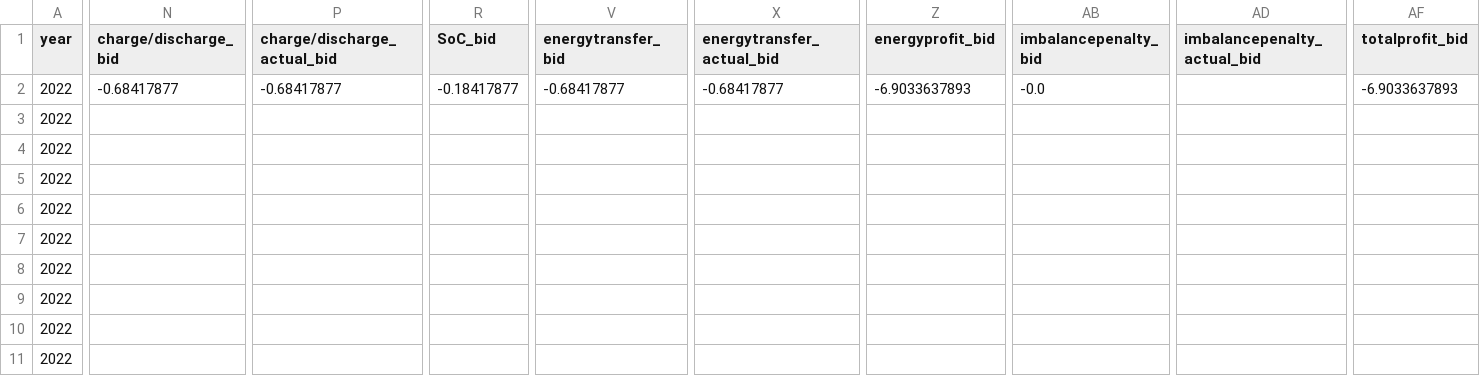
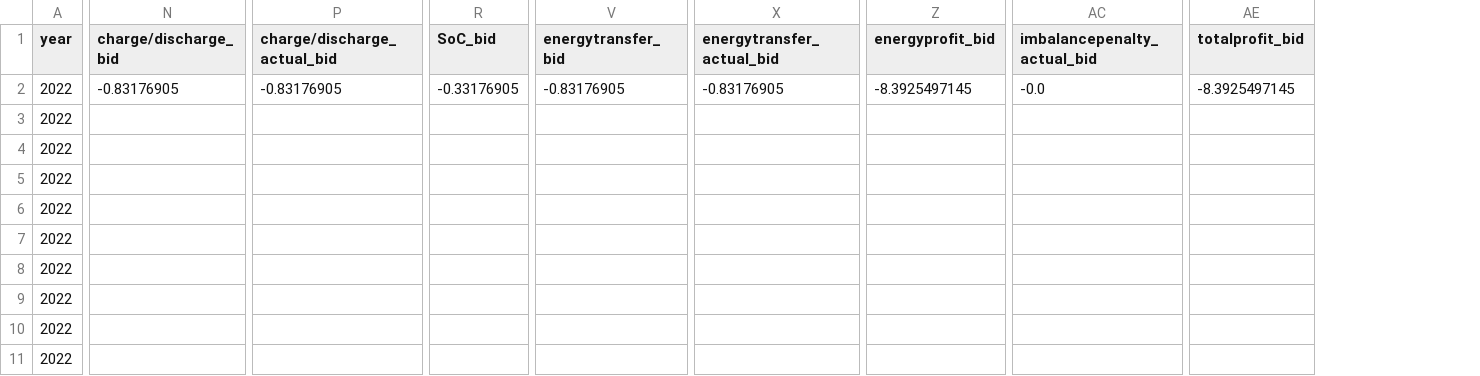
Before and after one commit to SmartGridLab/battery-control-by-reinforcement-learning, a CSV file: Battery-Control-By-Reinforcement-Learning/result_dataframe.csv, drawn as a sheet; only a part is shown, gaps mark what is left out; removed rows and columns are numbered as before the commit, all else as after; the diff covers the shown part only; the diff names each change by its address in the sheet, - before the commit and + after, or states it on an @@ line.

Commit message:
result_dataframe.csvで必要なもの埋められるようになった

```diff
--- a/Battery-Control-By-Reinforcement-Learning/result_dataframe.csv
+++ b/Battery-Control-By-Reinforcement-Learning/result_dataframe.csv
-column AB (imbalancepenalty_bid), row 2: -0.0
-N2 (charge/discharge_bid): -0.68417877
+N2 (charge/discharge_bid): -0.83176905
-P2 (charge/discharge_actual_bid): -0.68417877
+P2 (charge/discharge_actual_bid): -0.83176905
-R2 (SoC_bid): -0.18417877
+R2 (SoC_bid): -0.33176905
-V2 (energytransfer_bid): -0.68417877
+V2 (energytransfer_bid): -0.83176905
-X2 (energytransfer_actual_bid): -0.68417877
+X2 (energytransfer_actual_bid): -0.83176905
-Z2 (energyprofit_bid): -6.9033637893
+Z2 (energyprofit_bid): -8.3925497145
-AC2 (imbalancepenalty_actual_bid): (empty)
+AC2 (imbalancepenalty_actual_bid): -0.0
-AE2 (totalprofit_bid): -6.9033637893
+AE2 (totalprofit_bid): -8.3925497145
```
Also changed, not shown: 2 edited cells elsewhere in this file, 8 other files.
